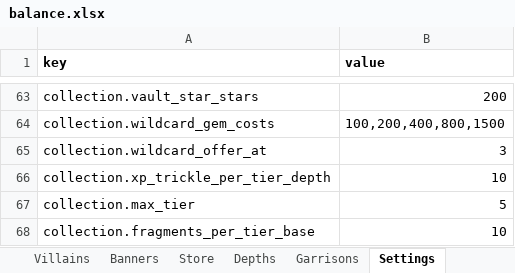
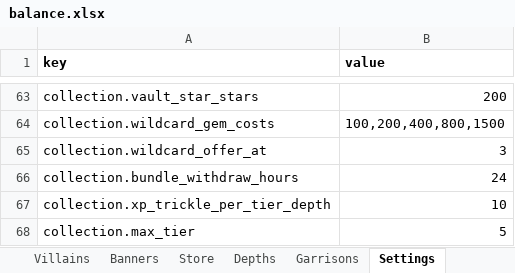
Before and after one commit to LadisCodi/kingdom, an Excel workbook: balance/balance.xlsx, sheet Settings, drawn as a sheet; only a part is shown, gaps mark what is left out; the shorter side is filled out with more unchanged rows; values as stored, in another font and other column widths than the file's, no borders; the diff names each change by its address in the sheet, - before the commit and + after, or states it on an @@ line.

```diff
--- a/balance/balance.xlsx (sheet Settings)
+++ b/balance/balance.xlsx (sheet Settings)
+row 66: collection.bundle_withdraw_hours | 24
```
Also changed, not shown: sheet Store, 13 other files.
